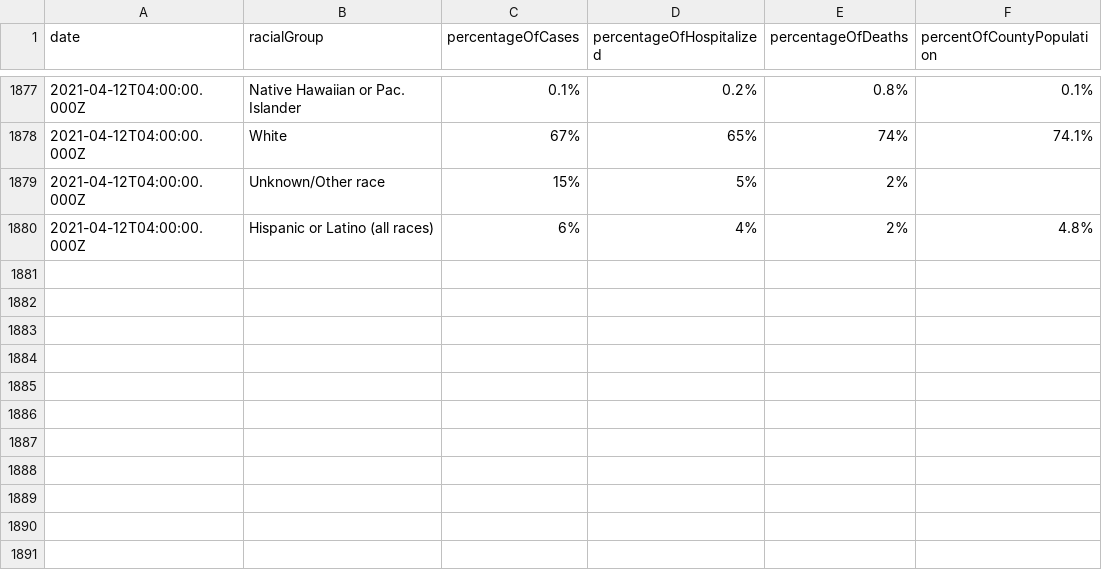
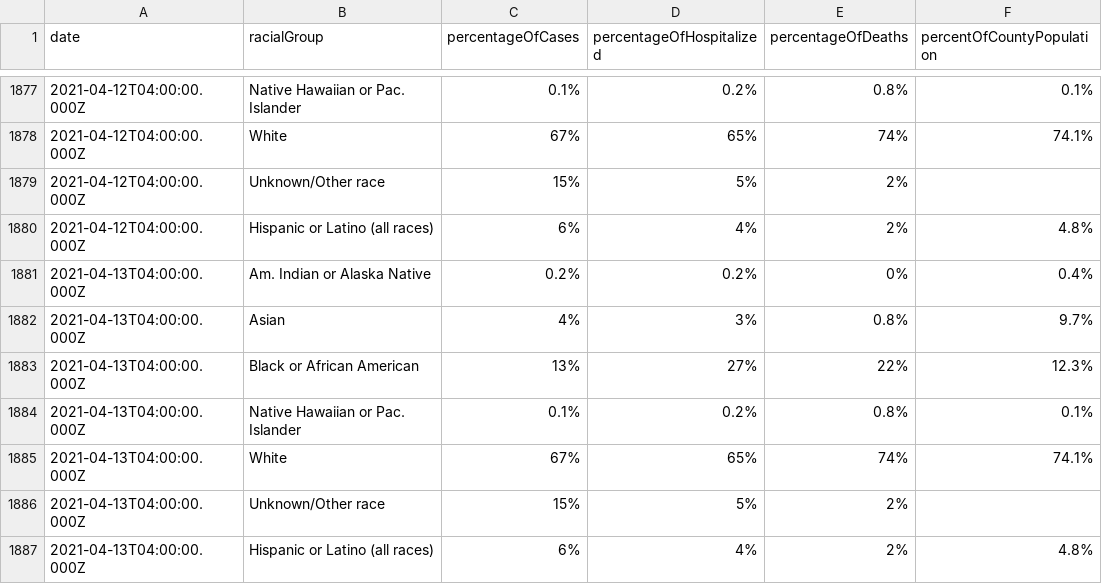
Before and after one commit to jdk2pq/washtenaw-covid-tracker, a CSV file: data/byRace.csv, drawn as a sheet; only a part is shown, gaps mark what is left out; the diff names each change by its address in the sheet, - before the commit and + after, or states it on an @@ line.

```diff
--- a/data/byRace.csv
+++ b/data/byRace.csv
+row 1881: 2021-04-13T04:00:00.000Z | Am. Indian or Alaska Native | 0.2% | 0.2% | 0% | 0.4%
+row 1882: 2021-04-13T04:00:00.000Z | Asian | 4% | 3% | 0.8% | 9.7%
+row 1883: 2021-04-13T04:00:00.000Z | Black or African American | 13% | 27% | 22% | 12.3%
+row 1884: 2021-04-13T04:00:00.000Z | Native Hawaiian or Pac. Islander | 0.1% | 0.2% | 0.8% | 0.1%
+row 1885: 2021-04-13T04:00:00.000Z | White | 67% | 65% | 74% | 74.1%
+row 1886: 2021-04-13T04:00:00.000Z | Unknown/Other race | 15% | 5% | 2%
+row 1887: 2021-04-13T04:00:00.000Z | Hispanic or Latino (all races) | 6% | 4% | 2% | 4.8%
```
Also changed, not shown: data/byAgeGroup.csv, data/bySex.csv, 3 other files.
